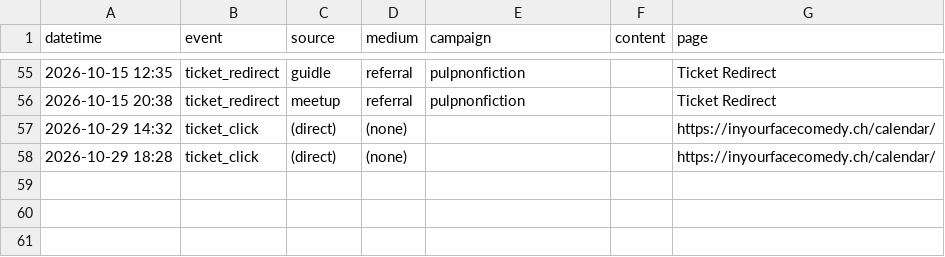
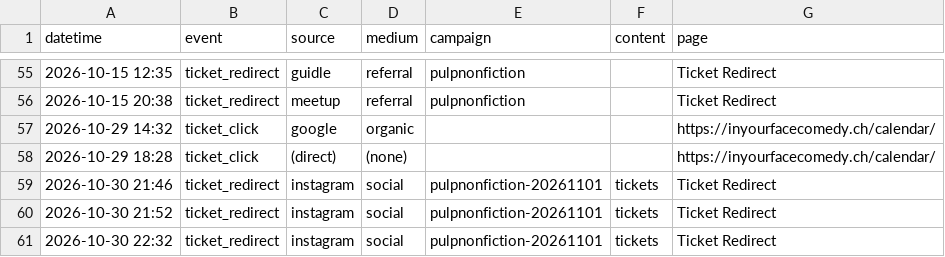
Before and after one commit to harryf/inyourfacecomedy, a CSV file: assets/reports/pulpnonfiction.csv, drawn as a sheet; only a part is shown, gaps mark what is left out.

```diff
--- a/assets/reports/pulpnonfiction.csv
+++ b/assets/reports/pulpnonfiction.csv
@@ -56,3 +56,6 @@ datetime,event,source,medium,campaign,content,page
 2026-10-15 20:38,ticket_redirect,meetup,referral,pulpnonfiction,,Ticket Redirect
-2026-10-29 14:32,ticket_click,(direct),(none),,,https://inyourfacecomedy.ch/calendar/
+2026-10-29 14:32,ticket_click,google,organic,,,https://inyourfacecomedy.ch/calendar/
 2026-10-29 18:28,ticket_click,(direct),(none),,,https://inyourfacecomedy.ch/calendar/
+2026-10-30 21:46,ticket_redirect,instagram,social,pulpnonfiction-20261101,tickets,Ticket Redirect
+2026-10-30 21:52,ticket_redirect,instagram,social,pulpnonfiction-20261101,tickets,Ticket Redirect
+2026-10-30 22:32,ticket_redirect,instagram,social,pulpnonfiction-20261101,tickets,Ticket Redirect
```
Also changed, not shown: assets/reports/comedybrew.csv, assets/reports/jackpotcomedy.csv, 17 other files.
